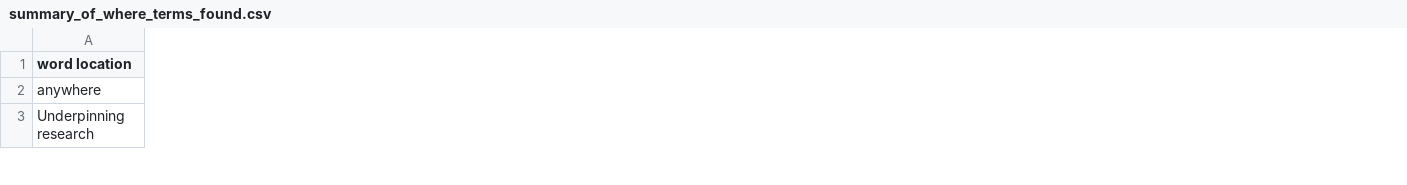
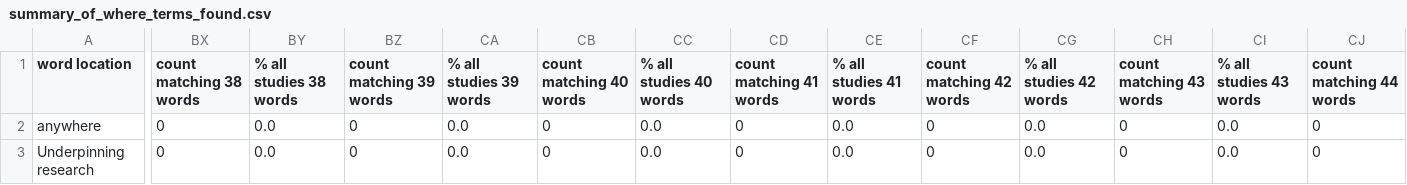
Before and after one commit to softwaresaved/ref_case_studies_investigation_2014, a CSV file: outputs/summary_of_where_terms_found.csv, drawn as a sheet; only a part is shown, gaps mark what is left out; the diff covers the shown part only; the diff names each change by its address in the sheet, - before the commit and + after, or states it on an @@ line.

```diff
--- a/outputs/summary_of_where_terms_found.csv
+++ b/outputs/summary_of_where_terms_found.csv
+column BX (count matching 38 words), rows 2-3: 0 | 0
+column BY (% all studies 38 words), rows 2-3: 0.0 | 0.0
+column BZ (count matching 39 words), rows 2-3: 0 | 0
+column CA (% all studies 39 words), rows 2-3: 0.0 | 0.0
+column CB (count matching 40 words), rows 2-3: 0 | 0
+column CC (% all studies 40 words), rows 2-3: 0.0 | 0.0
+column CD (count matching 41 words), rows 2-3: 0 | 0
+column CE (% all studies 41 words), rows 2-3: 0.0 | 0.0
+column CF (count matching 42 words), rows 2-3: 0 | 0
+column CG (% all studies 42 words), rows 2-3: 0.0 | 0.0
+column CH (count matching 43 words), rows 2-3: 0 | 0
+column CI (% all studies 43 words), rows 2-3: 0.0 | 0.0
+column CJ (count matching 44 words), rows 2-3: 0 | 0
```
Also changed, not shown: 5 added columns and 110 edited cells elsewhere in this file, outputs/summary_of_funders.csv, outputs/summary_of_uoas.csv, 3 other files.
